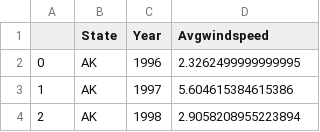
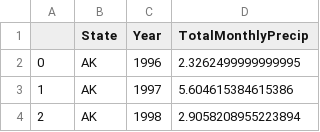
Before and after one commit to tydpan/EASE-Project, a CSV file: Arranged_Data/state_total_precip.csv, drawn as a sheet; only a part is shown.

Commit message:
column renamed

```diff
--- a/Arranged_Data/state_total_precip.csv
+++ b/Arranged_Data/state_total_precip.csv
@@ -1,2 +1,2 @@
-,State,Year,Avgwindspeed
+,State,Year,TotalMonthlyPrecip
 0,AK,1996,2.3262499999999995
```
